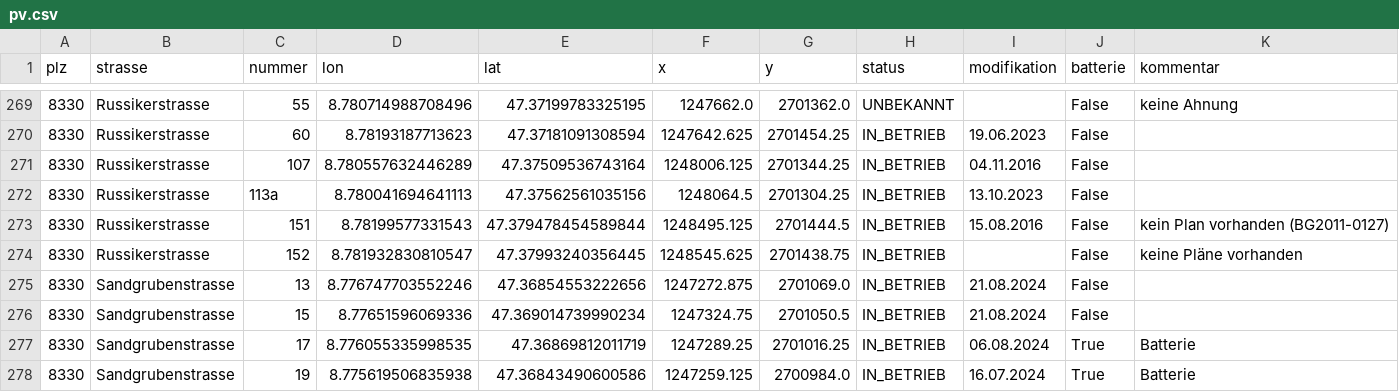
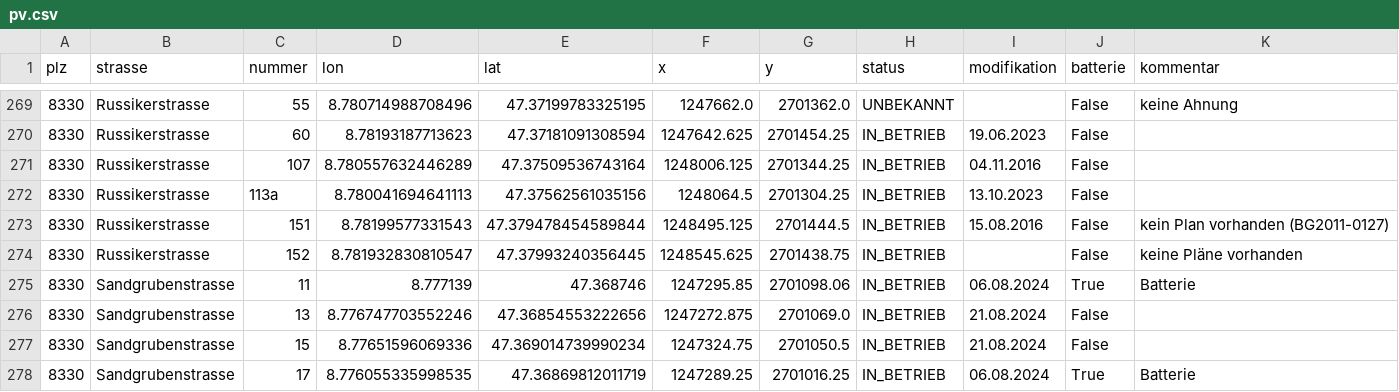
Before and after one commit to loeti82/firemap, a CSV file: pv.csv, drawn as a sheet; only a part is shown, gaps mark what is left out; the shorter side is filled out with more unchanged rows; the diff names each change by its address in the sheet, - before the commit and + after, or states it on an @@ line.

Commit message:
add Sandgrubenstrasse,11

```diff
--- a/pv.csv
+++ b/pv.csv
+row 275: 8330 | Sandgrubenstrasse | 11 | 8.777139 | 47.368746 | 1247295.85 | 2701098.06 | IN_BETRIEB | 06.08.2024 | True | Batterie
```
